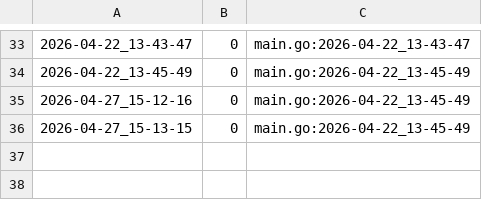
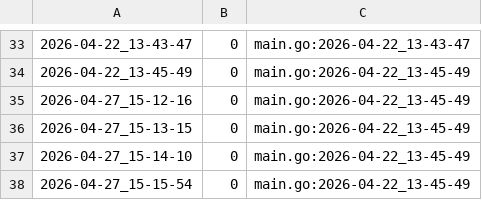
Before and after one commit to qxcode-course/ed-ter-bloco-a-sophiaconnor, a CSV file: .tko/track/ed@multiset/track.csv, drawn as a sheet; only a part is shown, gaps mark what is left out; the diff names each change by its address in the sheet, - before the commit and + after, or states it on an @@ line.

Commit message:
multi0

```diff
--- a/.tko/track/ed@multiset/track.csv
+++ b/.tko/track/ed@multiset/track.csv
+row 37: 2026-04-27_15-14-10 | 0 | main.go:2026-04-22_13-45-49
+row 38: 2026-04-27_15-15-54 | 0 | main.go:2026-04-22_13-45-49
```
Also changed, not shown: .tko/track/ed@vetbuild/track.csv, 1 other file.
